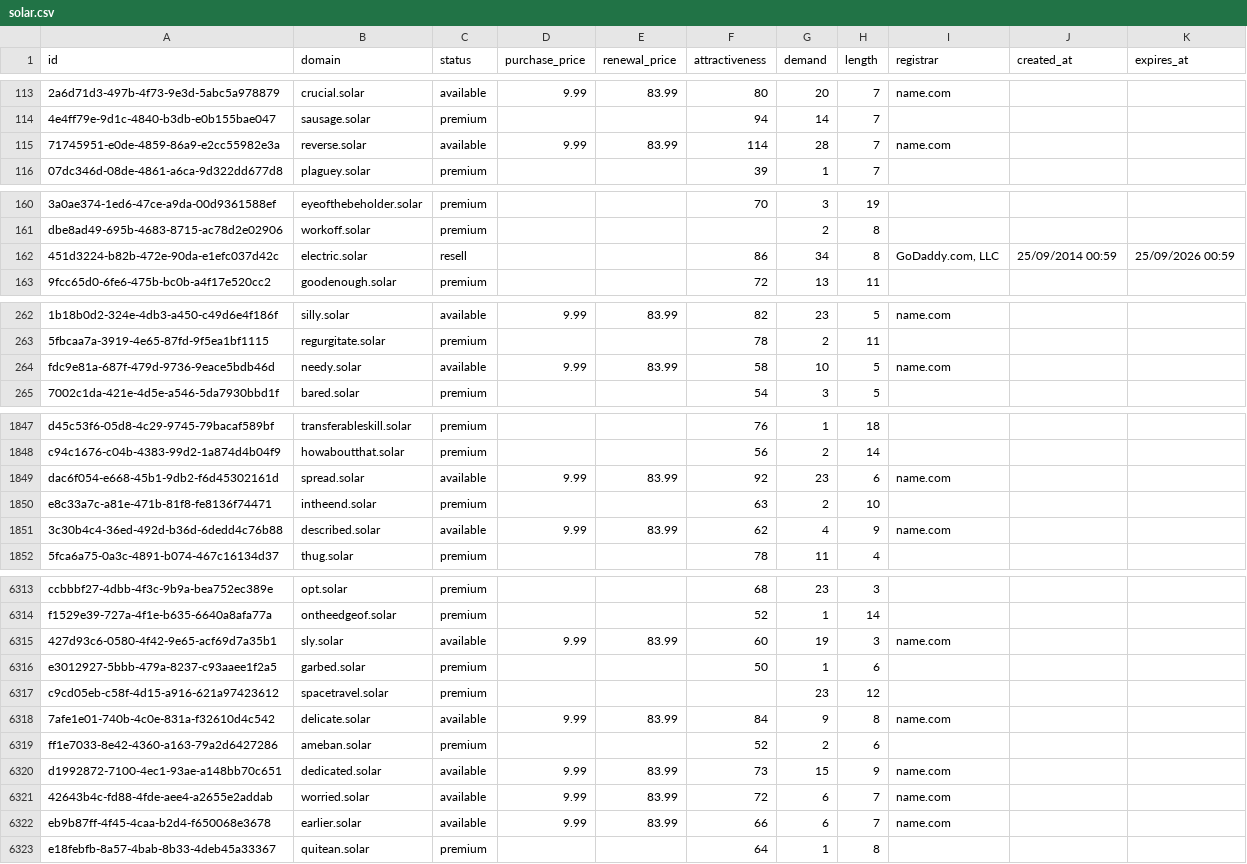
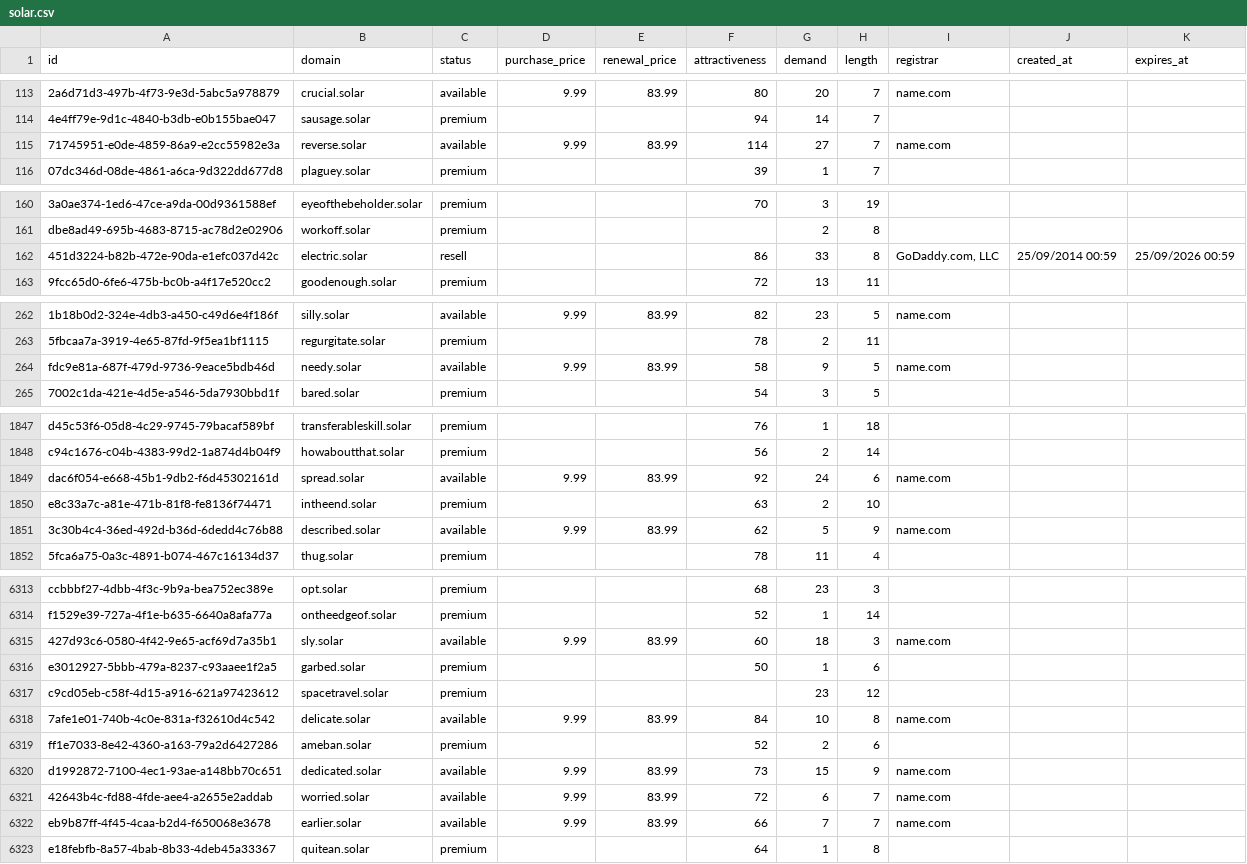
Before and after one commit to UniqueDomains/solar-oneword-domains, a CSV file: solar.csv, drawn as a sheet; only a part is shown, gaps mark what is left out; the diff covers the shown part only; the diff names each change by its address in the sheet, - before the commit and + after, or states it on an @@ line.

Commit message:
Domains update

```diff
--- a/solar.csv
+++ b/solar.csv
-G115 (demand): 28
+G115 (demand): 27
-G162 (demand): 34
+G162 (demand): 33
-G264 (demand): 10
+G264 (demand): 9
-G1849 (demand): 23
+G1849 (demand): 24
-G1851 (demand): 4
+G1851 (demand): 5
-G6315 (demand): 19
+G6315 (demand): 18
-G6318 (demand): 9
+G6318 (demand): 10
-G6322 (demand): 6
+G6322 (demand): 7
```
Also changed, not shown: 81 edited cells elsewhere in this file, 3 other files.
